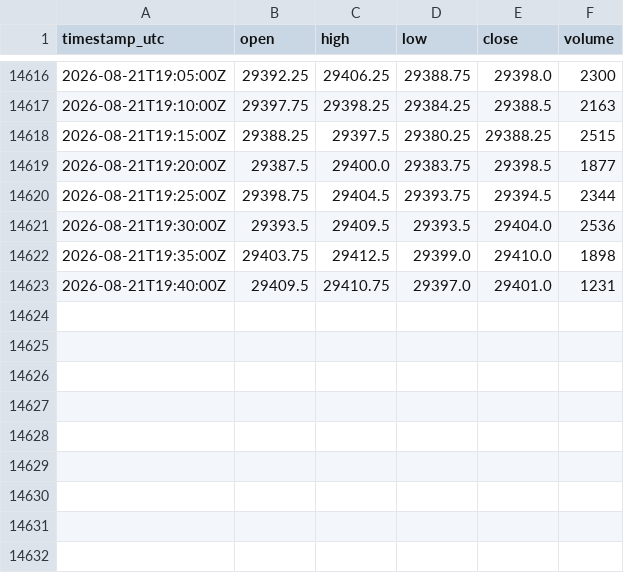
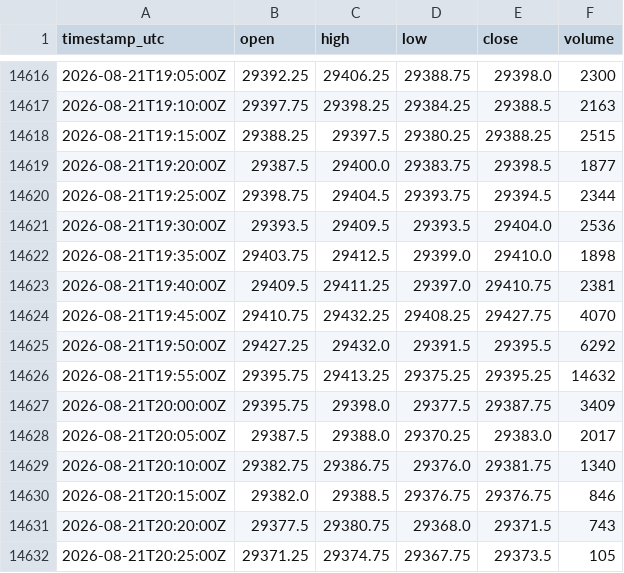
Before and after one commit to cjosh4toyotas-stack/silver-bullet-backtest, a CSV file: data/NQF-continuous.csv, drawn as a sheet; only a part is shown, gaps mark what is left out.

```diff
--- a/data/NQF-continuous.csv
+++ b/data/NQF-continuous.csv
@@ -14622,2 +14622,11 @@ timestamp_utc,open,high,low,close,volume
 2026-08-21T19:35:00Z,29403.75,29412.5,29399.0,29410.0,1898
-2026-08-21T19:40:00Z,29409.5,29410.75,29397.0,29401.0,1231
+2026-08-21T19:40:00Z,29409.5,29411.25,29397.0,29410.75,2381
+2026-08-21T19:45:00Z,29410.75,29432.25,29408.25,29427.75,4070
+2026-08-21T19:50:00Z,29427.25,29432.0,29391.5,29395.5,6292
+2026-08-21T19:55:00Z,29395.75,29413.25,29375.25,29395.25,14632
+2026-08-21T20:00:00Z,29395.75,29398.0,29377.5,29387.75,3409
+2026-08-21T20:05:00Z,29387.5,29388.0,29370.25,29383.0,2017
+2026-08-21T20:10:00Z,29382.75,29386.75,29376.0,29381.75,1340
+2026-08-21T20:15:00Z,29382.0,29388.5,29376.75,29376.75,846
+2026-08-21T20:20:00Z,29377.5,29380.75,29368.0,29371.5,743
+2026-08-21T20:25:00Z,29371.25,29374.75,29367.75,29373.5,105
```
Also changed, not shown: data/markets/CL.csv, data/markets/ES.csv, 4 other files.
